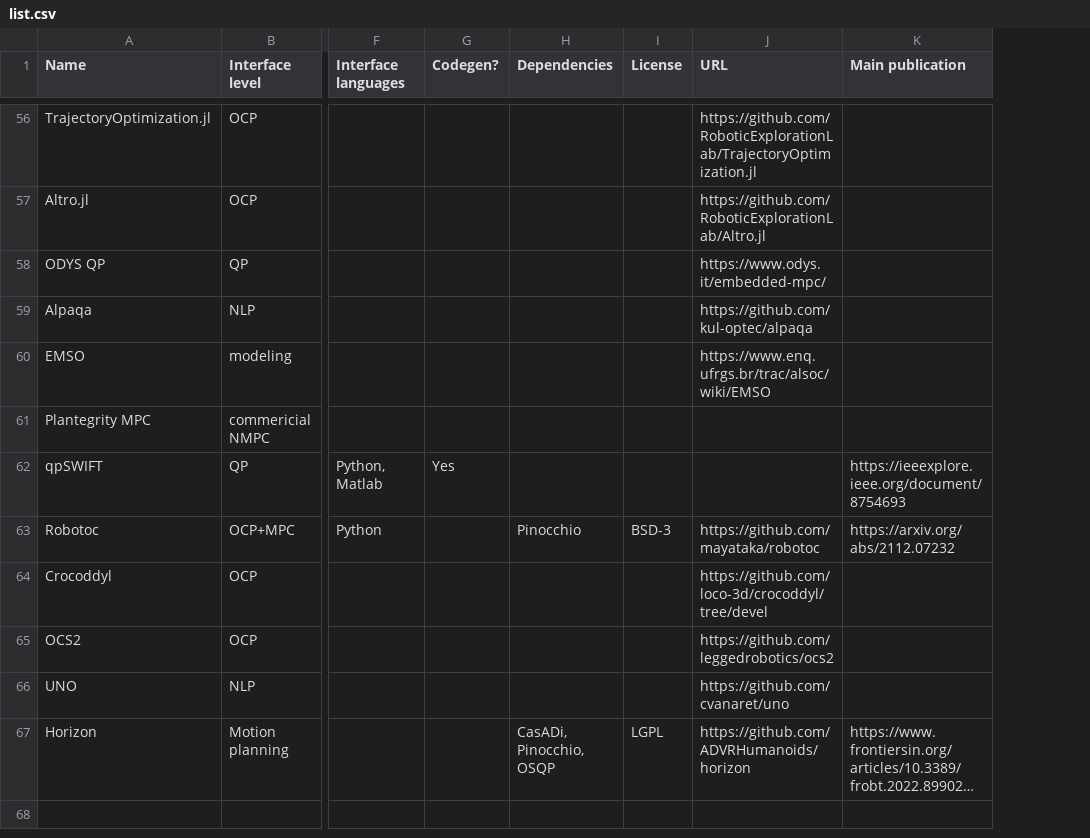
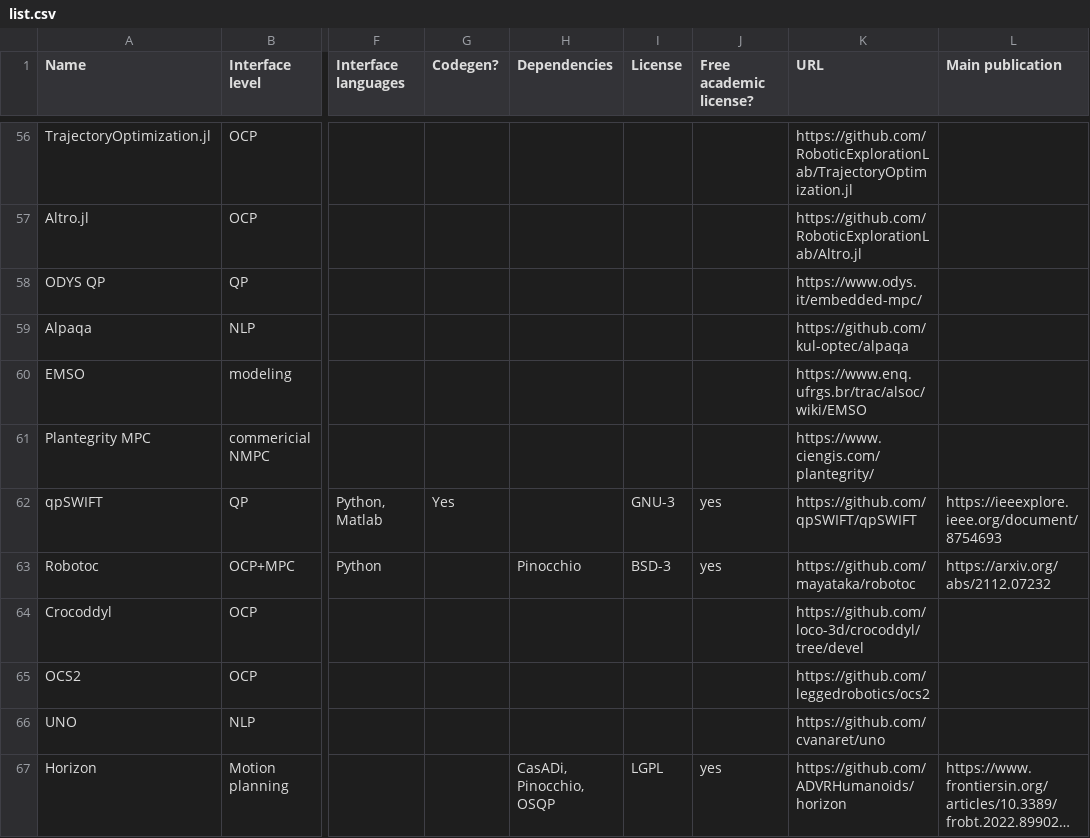
Before and after one commit to meco-group/dynamic_optimization_inventory, a CSV file: list.csv, drawn as a sheet; only a part is shown, gaps mark what is left out; long unchanged cells end in …; addresses are those after the commit; the diff covers the shown part only; the diff names each change by its address in the sheet, - before the commit and + after, or states it on an @@ line.

```diff
--- a/list.csv
+++ b/list.csv
+column J (Free academic license?), rows 62-67: yes | yes |  |  |  | yes
-K61 (URL): (empty)
+K61 (URL): https://www.ciengis.com/plantegrity/
-I62 (License): (empty)
+I62 (License): GNU-3
-K62 (URL): (empty)
+K62 (URL): https://github.com/qpSWIFT/qpSWIFT
```
Also changed, not shown: 14 edited cells elsewhere in this file.
